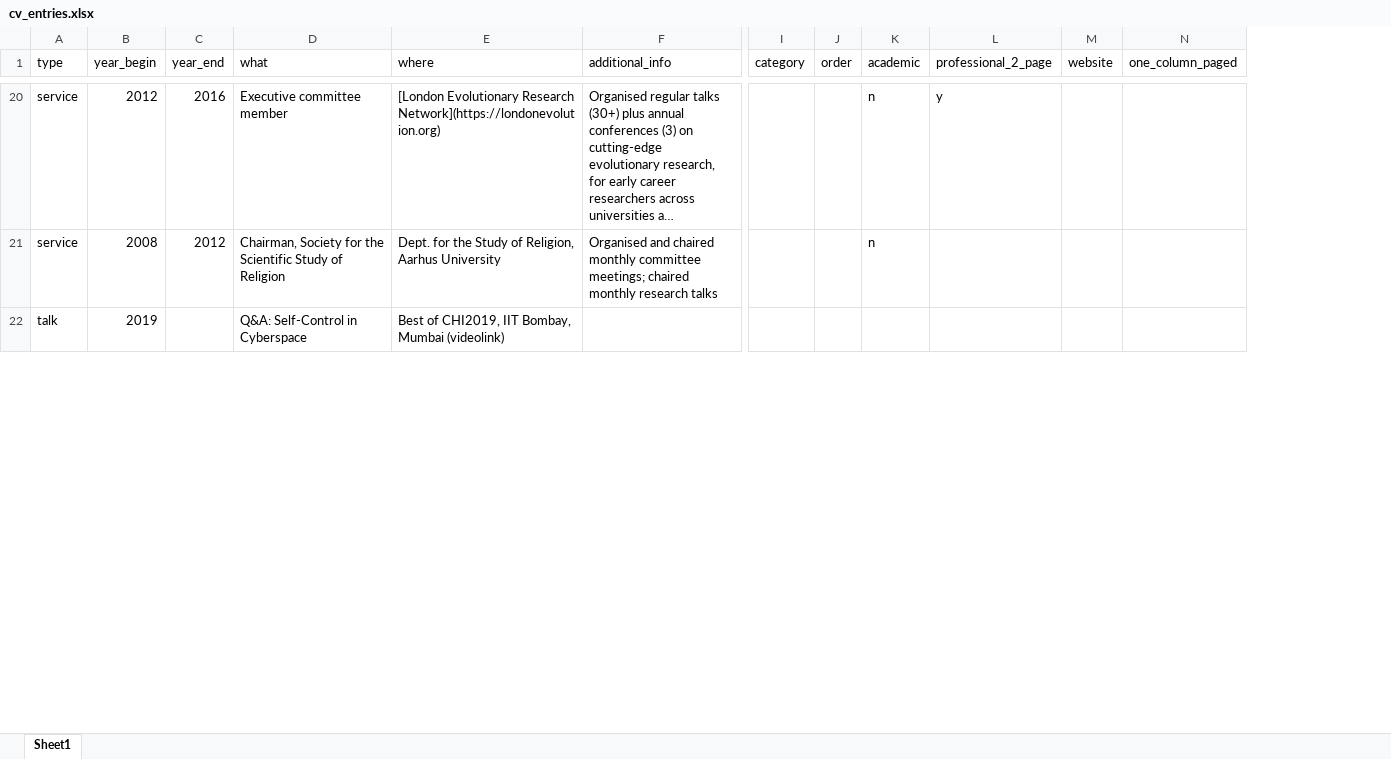
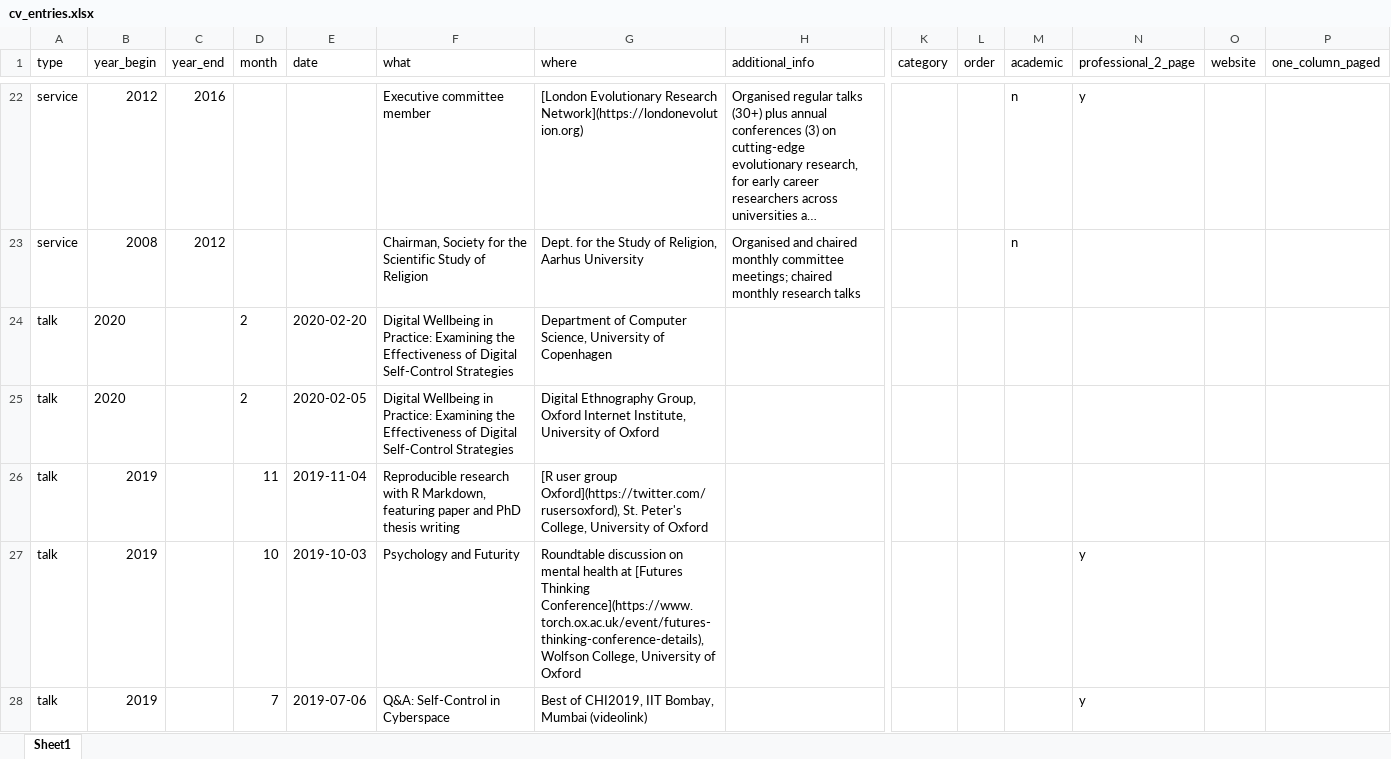
Before and after one commit to ulyngs/pagedownCV, an Excel workbook: _cv_data/cv_entries.xlsx, sheet Sheet1, drawn as a sheet; only a part is shown, gaps mark what is left out; long unchanged cells end in …; values as stored, in another font and other column widths than the file's, no borders; addresses are those after the commit; rows hold the shown columns only; the diff covers the shown part only; the diff names each change by its address in the sheet, - before the commit and + after, or states it on an @@ line.

```diff
--- a/_cv_data/cv_entries.xlsx (sheet Sheet1)
+++ b/_cv_data/cv_entries.xlsx (sheet Sheet1)
+column D (month), row 28: 7
+column E (date), row 28: 2019-07-06
+row 24: talk | 2020 |  | 2 | 2020-02-20 | Digital Wellbeing in Practice: Examining the Effectiveness of Digital Self-Control Strategies | Department of Computer Science, University of Copenhagen
+row 25: talk | 2020 |  | 2 | 2020-02-05 | Digital Wellbeing in Practice: Examining the Effectiveness of Digital Self-Control Strategies | Digital Ethnography Group, Oxford Internet Institute, University of Oxford
+row 26: talk | 2019 |  | 11 | 2019-11-04 | Reproducible research with R Markdown, featuring paper and PhD thesis writing | [R user group Oxford](https://twitter.com/rusersoxford), St. Peter's College, University of Oxford
+row 27: talk | 2019 |  | 10 | 2019-10-03 | Psychology and Futurity | Roundtable discussion on mental health at [Futures Thinking Conference](https://www.torch.ox.ac.uk/event/futures-thinking-conference-details), Wolfson College, University of Oxford |  |  |  |  | y
-N28 (professional_2_page): (empty)
+N28 (professional_2_page): y
```
Also changed, not shown: 4 added rows and 36 edited cells elsewhere in this sheet, _cv_data/publications.xlsx.
